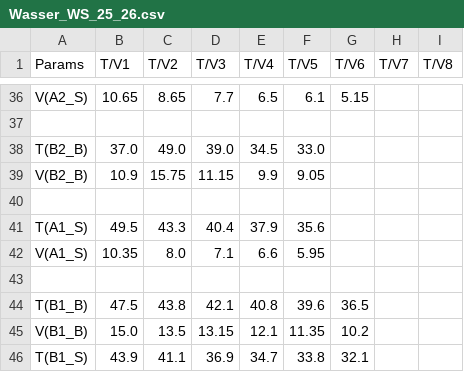
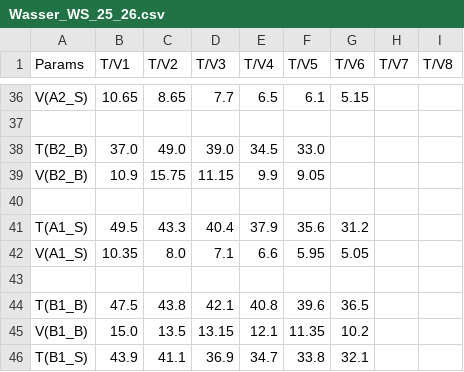
Before and after one commit to ManniGertrude/PC, a CSV file: Daten/Wasser_WS_25_26.csv, drawn as a sheet; only a part is shown, gaps mark what is left out.

Commit message:
modified:   Daten/Wasser_WS_25_26.csv 	modified:   "L\303\266sungen.py" 	modified:   PNG/Wasser_WS_25_26/Wasser A1 Salicyl.png 	modified:   PNG/Wasser_WS_25_26/Wasser B1 Benzoe.png 	modified:   PNG/Wasser_WS_25_26/Wasser B1 Salicyl.png

```diff
--- a/Daten/Wasser_WS_25_26.csv
+++ b/Daten/Wasser_WS_25_26.csv
@@ -40,4 +40,4 @@ V(B2_B),    10.9,   15.75,  11.15,  9.9,    9.05
 
-T(A1_S),    49.5,   43.3,   40.4,   37.9,   35.6
-V(A1_S),    10.35,  8.0,    7.1,    6.6,    5.95
+T(A1_S),    49.5,   43.3,   40.4,   37.9,   35.6,   31.2
+V(A1_S),    10.35,  8.0,    7.1,    6.6,    5.95,   5.05
 
```
Also changed, not shown: 4 other files.
